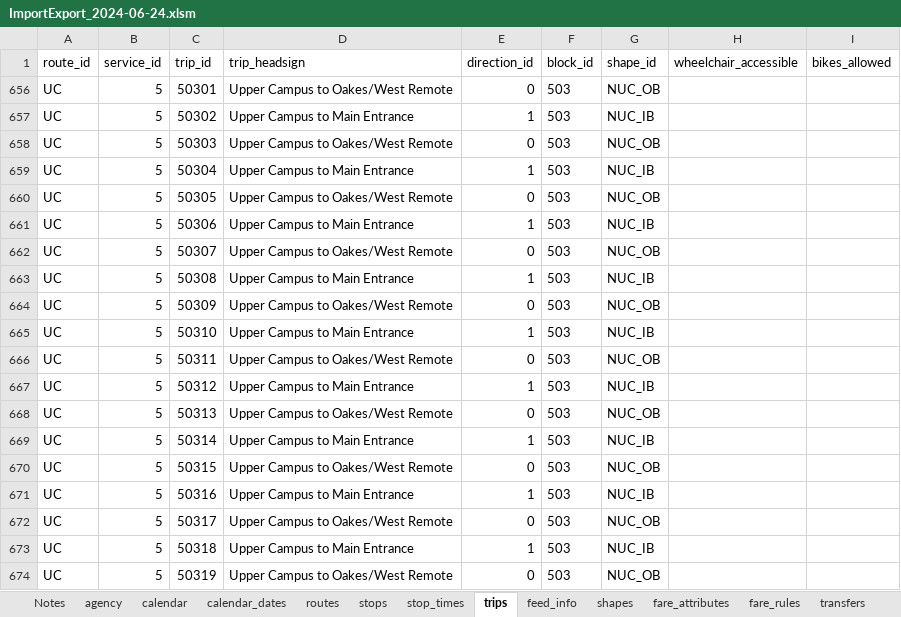
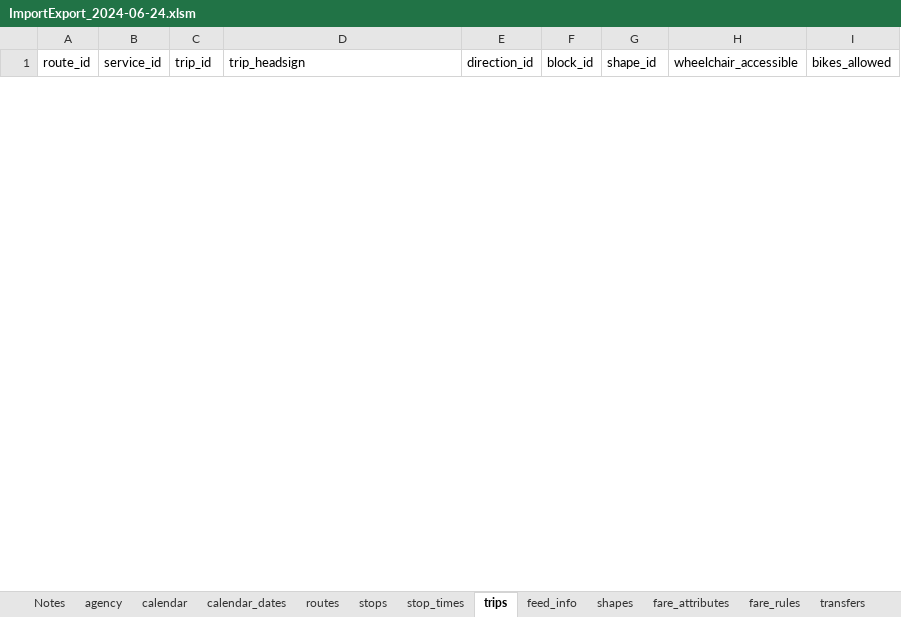
Before and after one commit to PinpointAVL/TAPS-GTFS, an Excel workbook: 2024-06-24/ImportExport_2024-06-24.xlsm, sheet trips, drawn as a sheet; only a part is shown; values as stored, in another font and other column widths than the file's, no borders; removed rows and columns are numbered as before the commit, all else as after; the diff covers the shown part only; the diff names each change by its address in the sheet, - before the commit and + after, or states it on an @@ line.

```diff
--- a/2024-06-24/ImportExport_2024-06-24.xlsm (sheet trips)
+++ b/2024-06-24/ImportExport_2024-06-24.xlsm (sheet trips)
@@ row 656 hidden: UC | 5 | 50301 | Upper Campus to Oakes/West Remote | 0 | 503 | NUC_OB @@
@@ row 657 hidden: UC | 5 | 50302 | Upper Campus to Main Entrance | 1 | 503 | NUC_IB @@
@@ row 658 hidden: UC | 5 | 50303 | Upper Campus to Oakes/West Remote | 0 | 503 | NUC_OB @@
@@ row 659 hidden: UC | 5 | 50304 | Upper Campus to Main Entrance | 1 | 503 | NUC_IB @@
@@ row 660 hidden: UC | 5 | 50305 | Upper Campus to Oakes/West Remote | 0 | 503 | NUC_OB @@
@@ row 661 hidden: UC | 5 | 50306 | Upper Campus to Main Entrance | 1 | 503 | NUC_IB @@
@@ row 662 hidden: UC | 5 | 50307 | Upper Campus to Oakes/West Remote | 0 | 503 | NUC_OB @@
@@ row 663 hidden: UC | 5 | 50308 | Upper Campus to Main Entrance | 1 | 503 | NUC_IB @@
@@ row 664 hidden: UC | 5 | 50309 | Upper Campus to Oakes/West Remote | 0 | 503 | NUC_OB @@
@@ row 665 hidden: UC | 5 | 50310 | Upper Campus to Main Entrance | 1 | 503 | NUC_IB @@
@@ row 666 hidden: UC | 5 | 50311 | Upper Campus to Oakes/West Remote | 0 | 503 | NUC_OB @@
@@ row 667 hidden: UC | 5 | 50312 | Upper Campus to Main Entrance | 1 | 503 | NUC_IB @@
@@ row 668 hidden: UC | 5 | 50313 | Upper Campus to Oakes/West Remote | 0 | 503 | NUC_OB @@
@@ row 669 hidden: UC | 5 | 50314 | Upper Campus to Main Entrance | 1 | 503 | NUC_IB @@
@@ row 670 hidden: UC | 5 | 50315 | Upper Campus to Oakes/West Remote | 0 | 503 | NUC_OB @@
@@ row 671 hidden: UC | 5 | 50316 | Upper Campus to Main Entrance | 1 | 503 | NUC_IB @@
@@ row 672 hidden: UC | 5 | 50317 | Upper Campus to Oakes/West Remote | 0 | 503 | NUC_OB @@
@@ row 673 hidden: UC | 5 | 50318 | Upper Campus to Main Entrance | 1 | 503 | NUC_IB @@
@@ row 674 hidden: UC | 5 | 50319 | Upper Campus to Oakes/West Remote | 0 | 503 | NUC_OB @@
```
Also changed, not shown: 115 hidden or unhidden rows elsewhere in this sheet, charts or pictures, 2025-04-06/ImportExport.xlsm, 12 other files.
